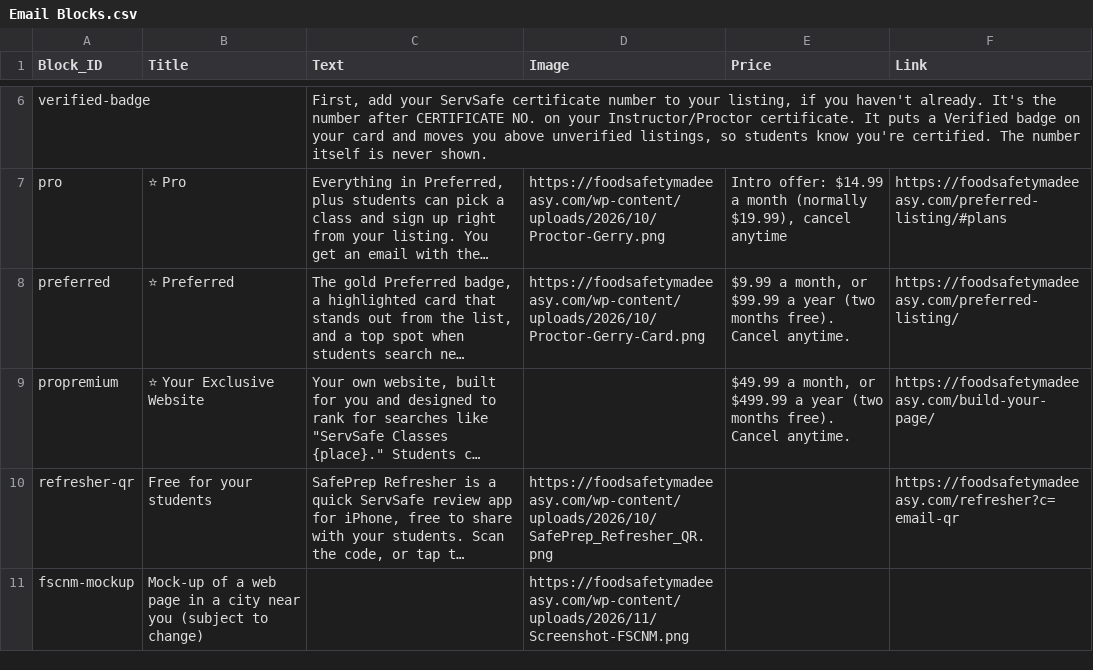
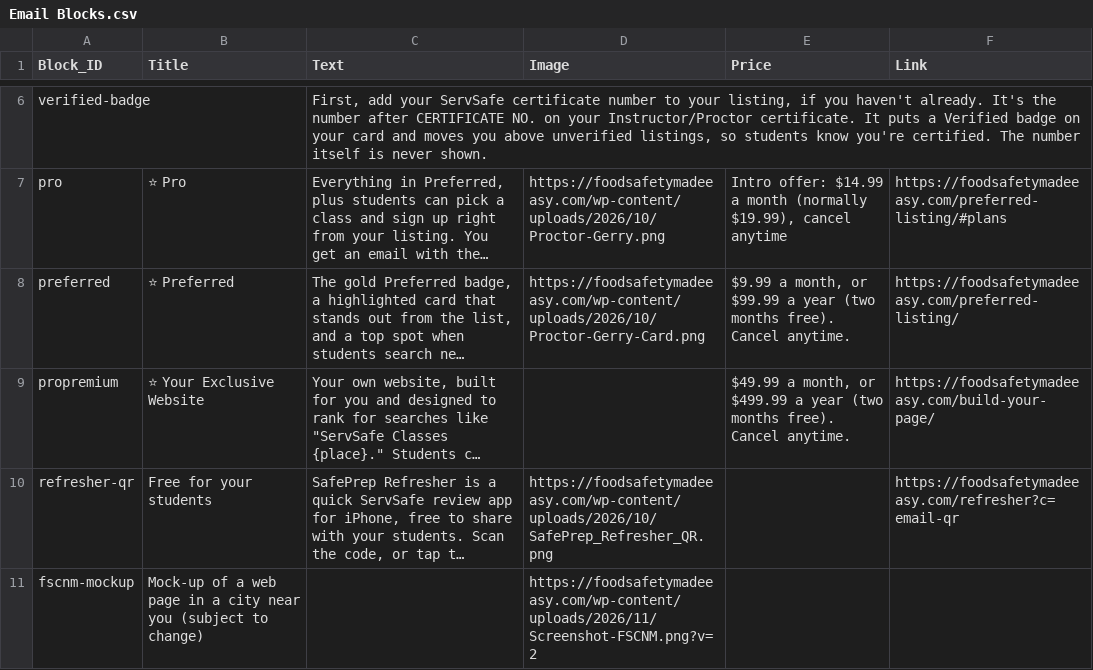
Before and after one commit to novernmanagement-coder/SafePrep_Content, a CSV file: Email Blocks.csv, drawn as a sheet; only a part is shown, gaps mark what is left out; long unchanged cells end in …; the diff names each change by its address in the sheet, - before the commit and + after, or states it on an @@ line.

Commit message:
CMS update: Email Blocks.csv

```diff
--- a/Email Blocks.csv
+++ b/Email Blocks.csv
-D11 (Image): https://foodsafetymadeeasy.com/wp-content/uploads/2026/11/Screenshot-FSCNM.png
+D11 (Image): https://foodsafetymadeeasy.com/wp-content/uploads/2026/11/Screenshot-FSCNM.png?v=2
```
